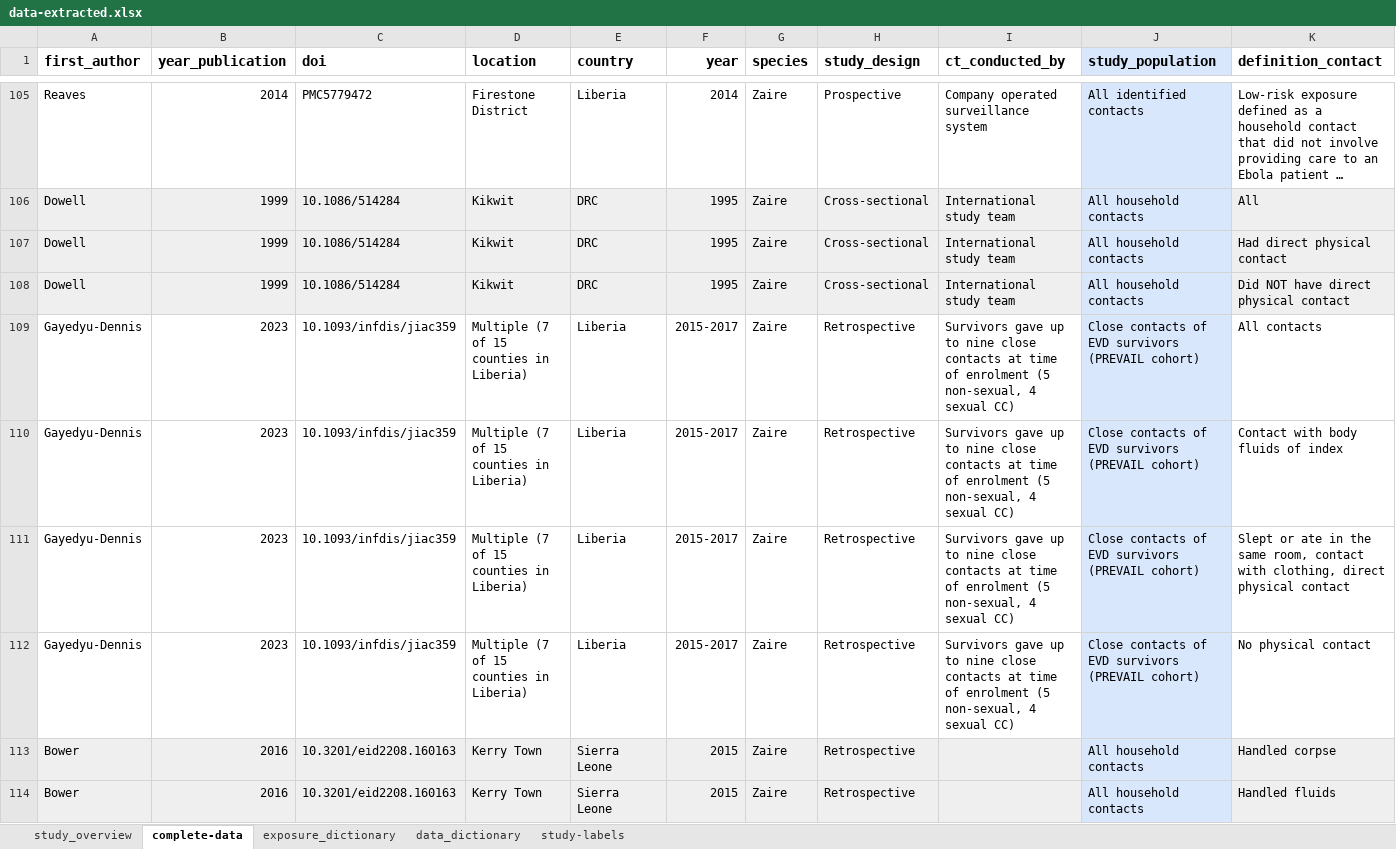
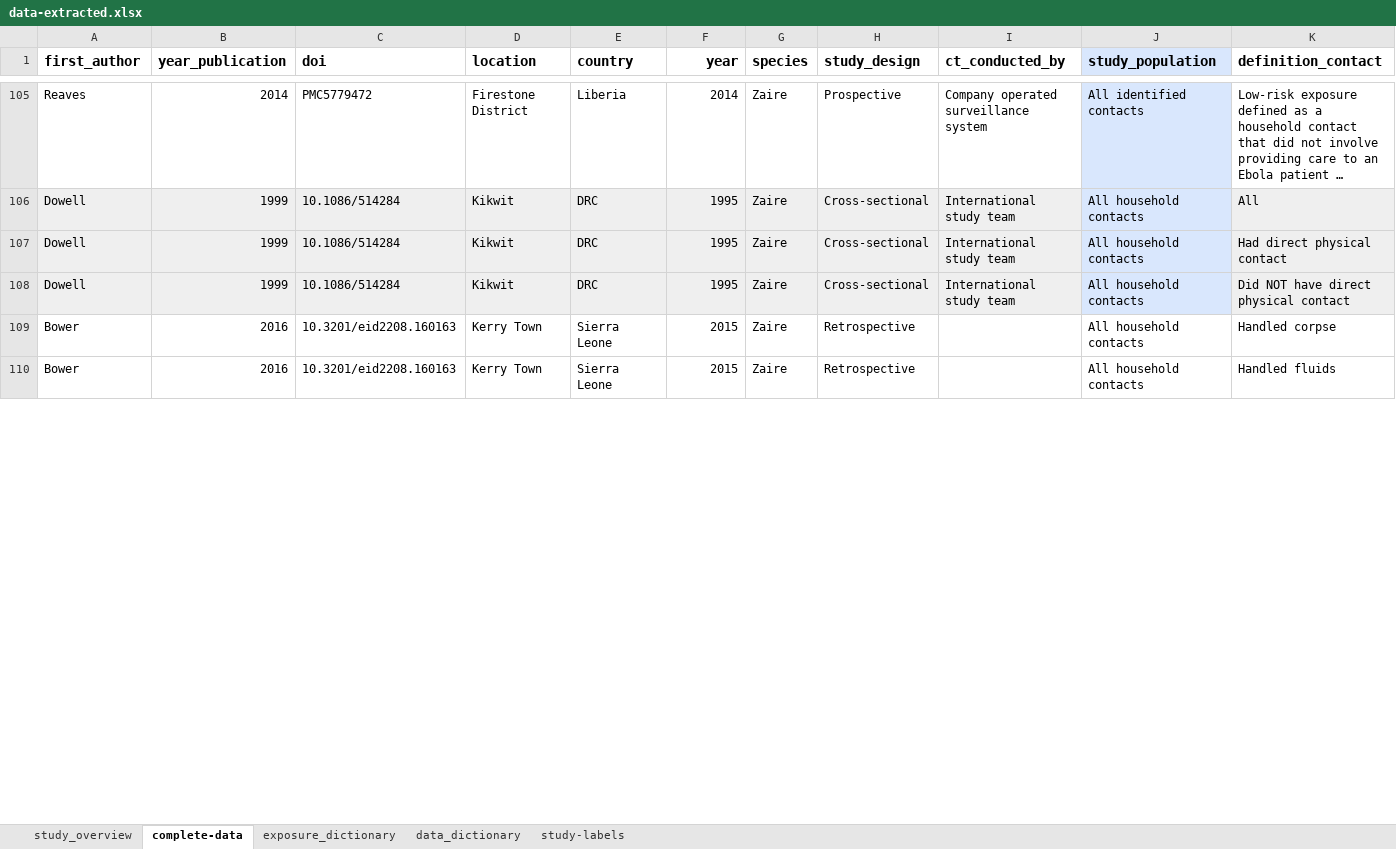
Before and after one commit to ginacuomo/bvd-contacts, an Excel workbook: data/data-raw/data-extracted.xlsx, sheet complete-data, drawn as a sheet; only a part is shown, gaps mark what is left out; long unchanged cells end in …; values as stored, in another font and other column widths than the file's, no borders; removed rows and columns are numbered as before the commit, all else as after; rows hold the shown columns only; the diff covers the shown part only; the diff names each change by its address in the sheet, - before the commit and + after, or states it on an @@ line.

Commit message:
changes to the data and continuing with code base

```diff
--- a/data/data-raw/data-extracted.xlsx (sheet complete-data)
+++ b/data/data-raw/data-extracted.xlsx (sheet complete-data)
-row 109: Gayedyu-Dennis | 2023 | 10.1093/infdis/jiac359 | Multiple (7 of 15 counties in Liberia) | Liberia | 2015-2017 | Zaire | Retrospective | Survivors gave up to nine close contacts at time of enrolment (5 non-sexual, 4 sexual CC) | Close contacts of EVD survivors (PREVAIL cohort) | All contacts
-row 110: Gayedyu-Dennis | 2023 | 10.1093/infdis/jiac359 | Multiple (7 of 15 counties in Liberia) | Liberia | 2015-2017 | Zaire | Retrospective | Survivors gave up to nine close contacts at time of enrolment (5 non-sexual, 4 sexual CC) | Close contacts of EVD survivors (PREVAIL cohort) | Contact with body fluids of index
-row 111: Gayedyu-Dennis | 2023 | 10.1093/infdis/jiac359 | Multiple (7 of 15 counties in Liberia) | Liberia | 2015-2017 | Zaire | Retrospective | Survivors gave up to nine close contacts at time of enrolment (5 non-sexual, 4 sexual CC) | Close contacts of EVD survivors (PREVAIL cohort) | Slept or ate in the same room, contact with clothing, direct physical contact
-row 112: Gayedyu-Dennis | 2023 | 10.1093/infdis/jiac359 | Multiple (7 of 15 counties in Liberia) | Liberia | 2015-2017 | Zaire | Retrospective | Survivors gave up to nine close contacts at time of enrolment (5 non-sexual, 4 sexual CC) | Close contacts of EVD survivors (PREVAIL cohort) | No physical contact
-A109:I110 fill: #EFEFEF
+A109:I110 fill: none
-J109:J110 fill: #D9E7FD
+J109:J110 fill: none
-K109:K110 fill: #EFEFEF
+K109:K110 fill: none
```
Also changed, not shown: 4 edited cells and cell formats elsewhere in this sheet, sheet exposure_dictionary, sheet study_overview, sheet study-labels, 2 other files.
